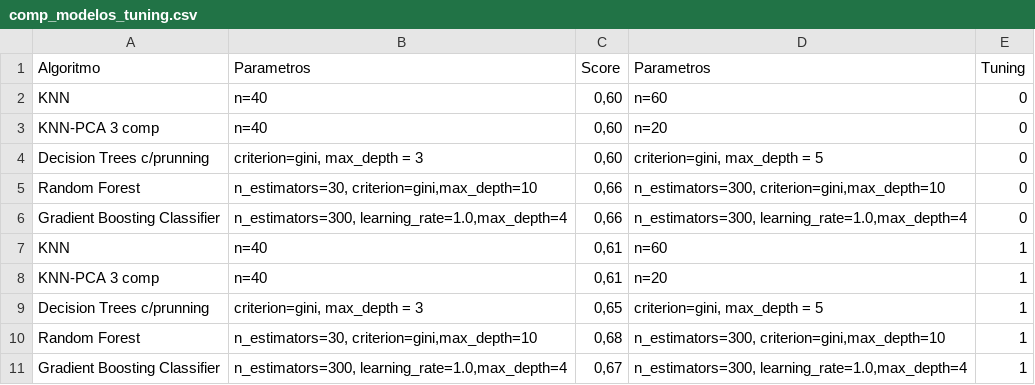
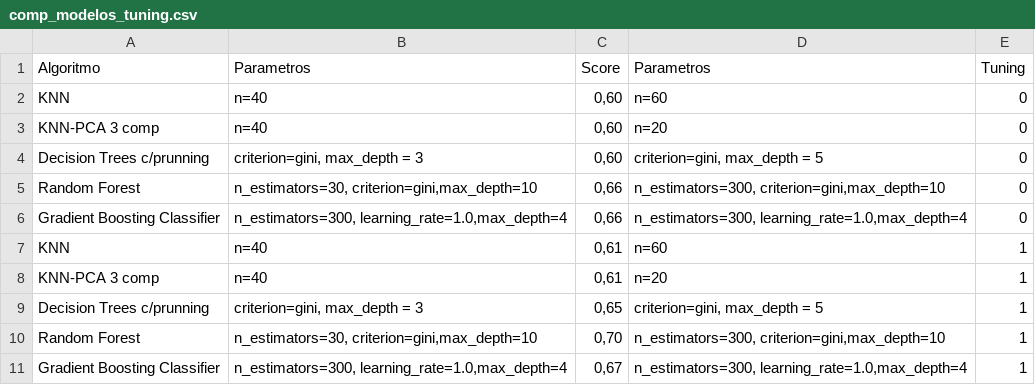
Before and after one commit to nikojim/coderhouse, a CSV file: comp_modelos_tuning.csv, drawn as a sheet.

Commit message:
Update comp_modelos_tuning.csv

```diff
--- a/comp_modelos_tuning.csv
+++ b/comp_modelos_tuning.csv
@@ -9,3 +9,3 @@ KNN-PCA 3 comp;n=40; 0,61 ;n=20;1
 Decision Trees c/prunning;criterion=gini, max_depth = 3; 0,65 ;criterion=gini, max_depth = 5;1
-Random Forest;n_estimators=30, criterion=gini,max_depth=10; 0,68 ;n_estimators=300, criterion=gini,max_depth=10;1
+Random Forest;n_estimators=30, criterion=gini,max_depth=10; 0,70 ;n_estimators=300, criterion=gini,max_depth=10;1
 Gradient Boosting Classifier;n_estimators=300, learning_rate=1.0,max_depth=4; 0,67 ;n_estimators=300, learning_rate=1.0,max_depth=4;1
```
